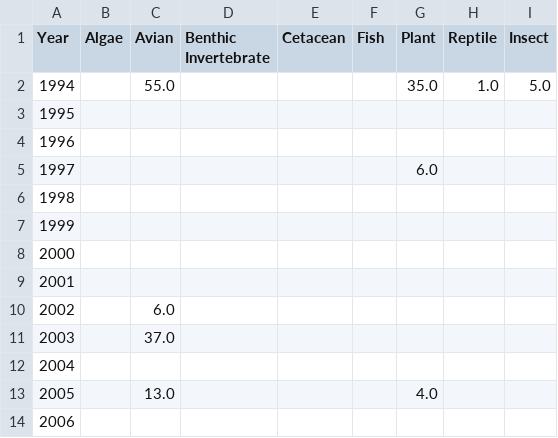
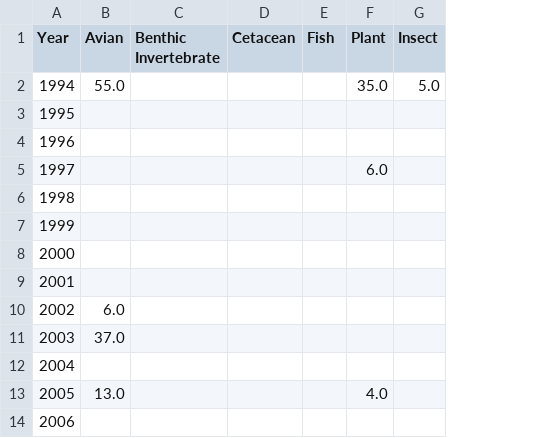
Before and after one commit to Ceta-explorers/tw_mhhp_refuge_data_analysis, a CSV file: mhhp_outputs/species_accumulation_curve/mhhp_yearly_species_increments_8_groups.csv, drawn as a sheet; only a part is shown; the diff names each change by its address in the sheet, - before the commit and + after, or states it on an @@ line.

```diff
--- a/mhhp_outputs/species_accumulation_curve/mhhp_yearly_species_increments_8_groups.csv
+++ b/mhhp_outputs/species_accumulation_curve/mhhp_yearly_species_increments_8_groups.csv
-column B (Algae), empty
-column H (Reptile), row 2: 1.0
```
Also changed, not shown: mhhp_outputs/species_accumulation_curve/mhhp_yearly_species_accumulation_curve_Avian.csv, 53 other files.
